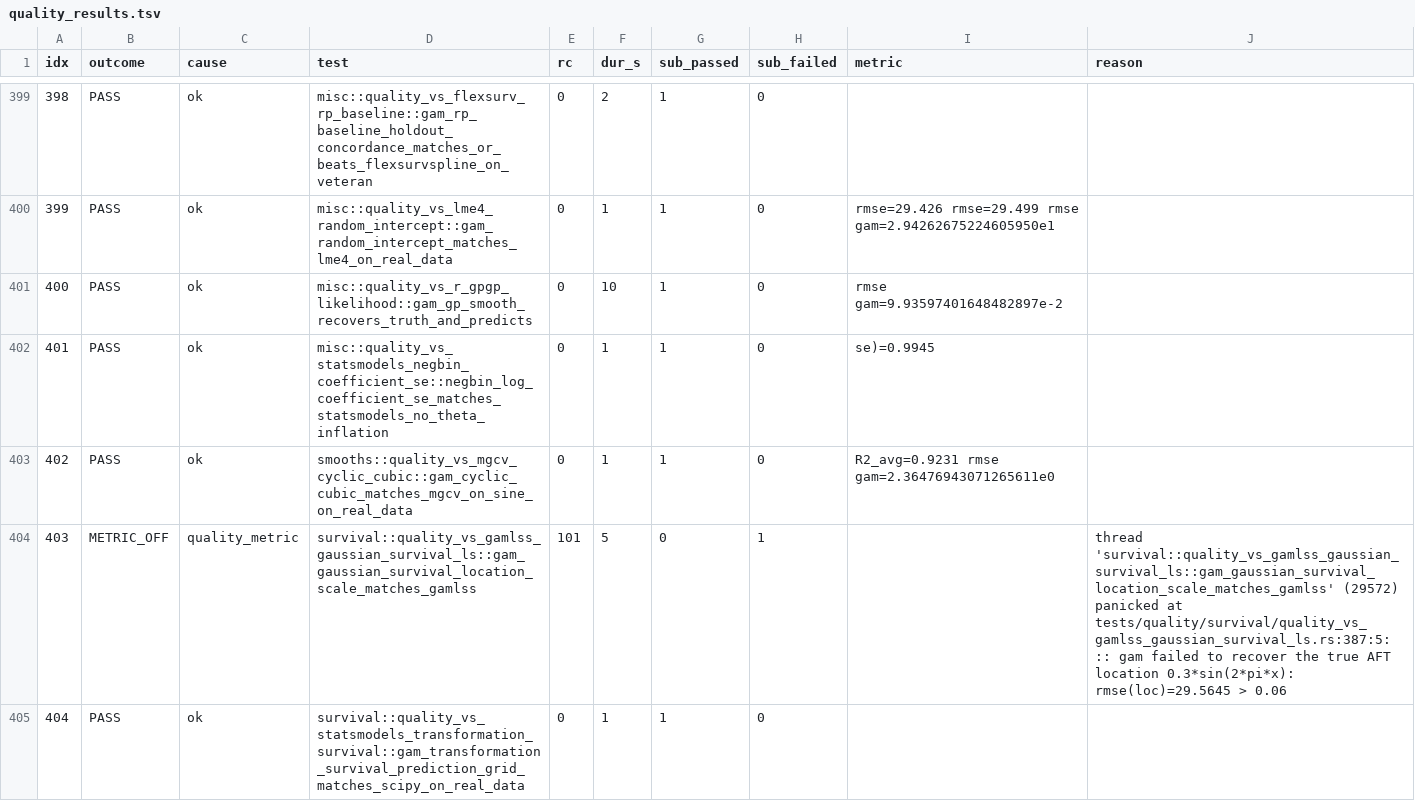
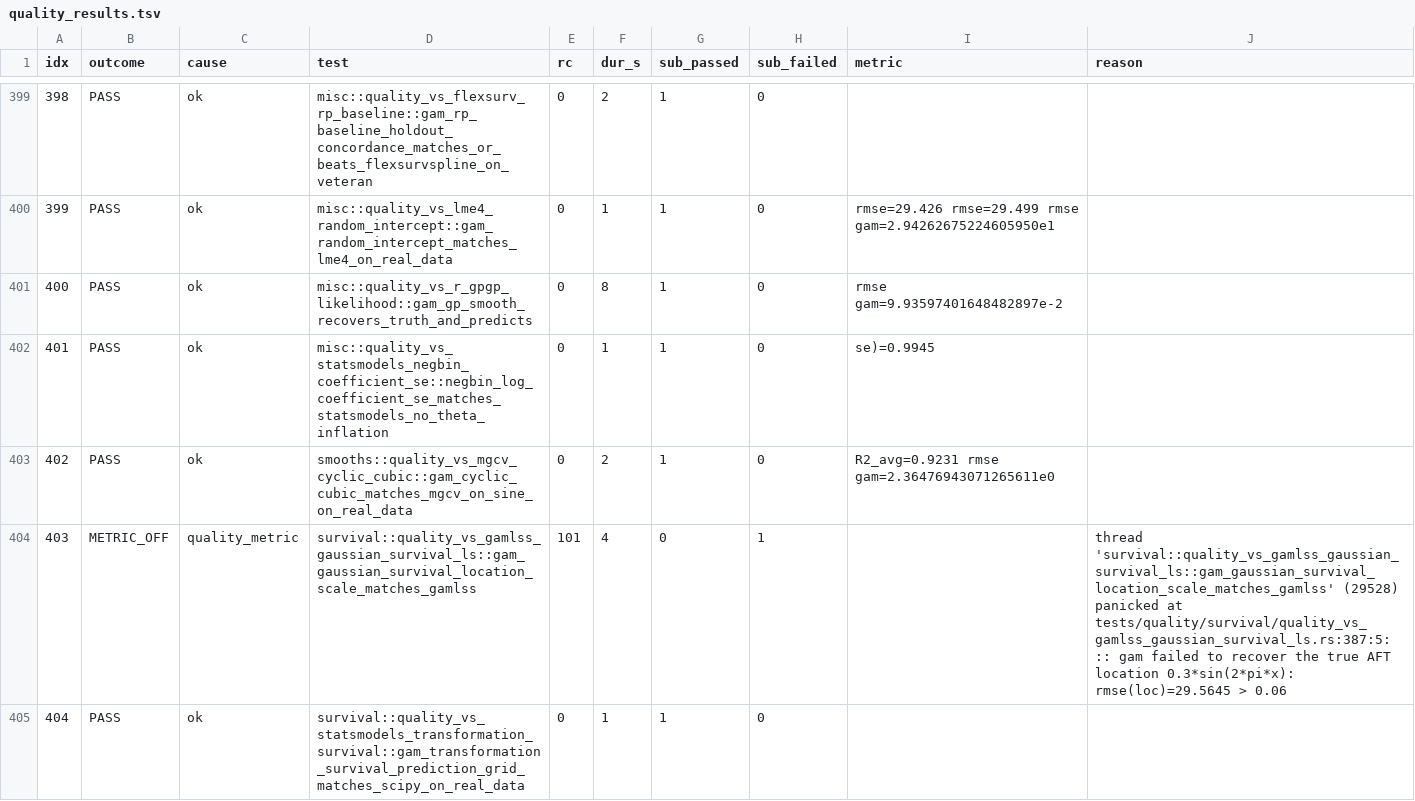
Before and after one commit to SauersML/gam, a TSV file: bench/gha_results/reference-quality/quality_results.tsv, drawn as a sheet; only a part is shown, gaps mark what is left out; the diff covers the shown part only.

```diff
--- a/bench/gha_results/reference-quality/quality_results.tsv
+++ b/bench/gha_results/reference-quality/quality_results.tsv
@@ -400,6 +400,6 @@ idx	outcome	cause	test	rc	dur_s	sub_passed	sub_failed	metric	reason
 399	PASS	ok	misc::quality_vs_lme4_random_intercept::gam_random_intercept_matches_lme4_on_real_data	0	1	1	0	rmse=29.426 rmse=29.499 rmse gam=2.94262675224605950e1 	
-400	PASS	ok	misc::quality_vs_r_gpgp_likelihood::gam_gp_smooth_recovers_truth_and_predicts	0	10	1	0	rmse gam=9.93597401648482897e-2 	
+400	PASS	ok	misc::quality_vs_r_gpgp_likelihood::gam_gp_smooth_recovers_truth_and_predicts	0	8	1	0	rmse gam=9.93597401648482897e-2 	
 401	PASS	ok	misc::quality_vs_statsmodels_negbin_coefficient_se::negbin_log_coefficient_se_matches_statsmodels_no_theta_inflation	0	1	1	0	se)=0.9945 	
-402	PASS	ok	smooths::quality_vs_mgcv_cyclic_cubic::gam_cyclic_cubic_matches_mgcv_on_sine_on_real_data	0	1	1	0	R2_avg=0.9231 rmse gam=2.36476943071265611e0 	
-403	METRIC_OFF	quality_metric	survival::quality_vs_gamlss_gaussian_survival_ls::gam_gaussian_survival_location_scale_matches_gamlss	101	5	0	1		thread 'survival::quality_vs_gamlss_gaussian_survival_ls::gam_gaussian_survival_location_scale_matches_gamlss' (29572) panicked at tests/quality/survival/quality_vs_gamlss_gaussian_survival_ls.rs:387:5: :: gam failed to recover the true AFT location 0.3*sin(2*pi*x): rmse(loc)=29.5645 > 0.06
+402	PASS	ok	smooths::quality_vs_mgcv_cyclic_cubic::gam_cyclic_cubic_matches_mgcv_on_sine_on_real_data	0	2	1	0	R2_avg=0.9231 rmse gam=2.36476943071265611e0 	
+403	METRIC_OFF	quality_metric	survival::quality_vs_gamlss_gaussian_survival_ls::gam_gaussian_survival_location_scale_matches_gamlss	101	4	0	1		thread 'survival::quality_vs_gamlss_gaussian_survival_ls::gam_gaussian_survival_location_scale_matches_gamlss' (29528) panicked at tests/quality/survival/quality_vs_gamlss_gaussian_survival_ls.rs:387:5: :: gam failed to recover the true AFT location 0.3*sin(2*pi*x): rmse(loc)=29.5645 > 0.06
 404	PASS	ok	survival::quality_vs_statsmodels_transformation_survival::gam_transformation_survival_prediction_grid_matches_scipy_on_real_data	0	1	1	0		
```
Also changed, not shown: 127 edited cells elsewhere in this file, 2 other files.
